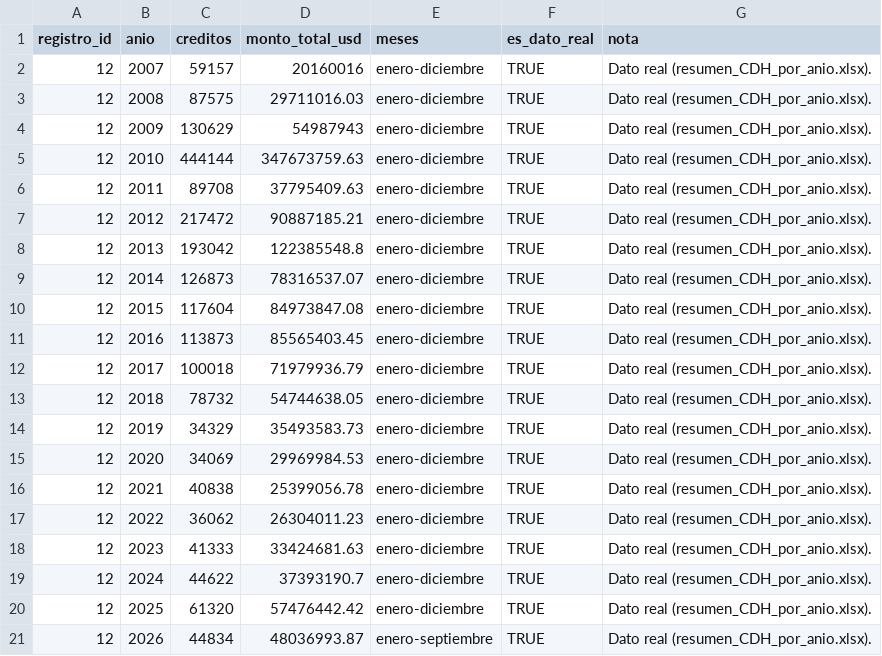
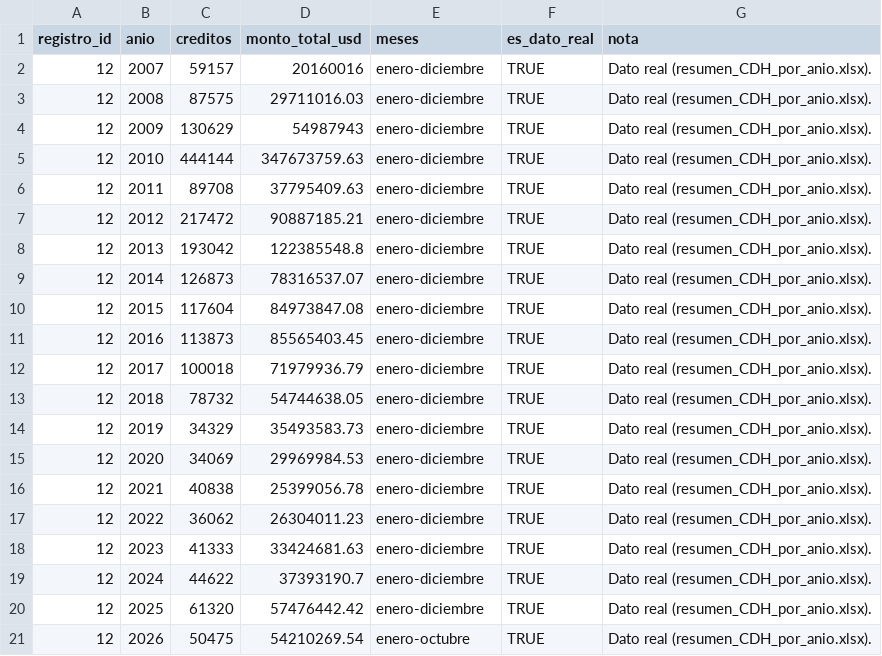
Before and after one commit to SGDE-indicadores/Ministerio-de-Trabajo-y-Desarrollo-Humano, a CSV file: datos/kpis/movilidad_social/serie_anual_cdh.csv, drawn as a sheet.

```diff
--- a/datos/kpis/movilidad_social/serie_anual_cdh.csv
+++ b/datos/kpis/movilidad_social/serie_anual_cdh.csv
@@ -20,2 +20,2 @@ registro_id,anio,creditos,monto_total_usd,meses,es_dato_real,nota
 12,2025,61320,57476442.42,enero-diciembre,TRUE,Dato real (resumen_CDH_por_anio.xlsx).
-12,2026,44834,48036993.87,enero-septiembre,TRUE,Dato real (resumen_CDH_por_anio.xlsx).
+12,2026,50475,54210269.54,enero-octubre,TRUE,Dato real (resumen_CDH_por_anio.xlsx).
```
Also changed, not shown: datos/kpis/movilidad_social/caracterizacion_cdh_movilidad.csv, datos/kpis/movilidad_social/cobertura_cdh_movilidad.csv.
